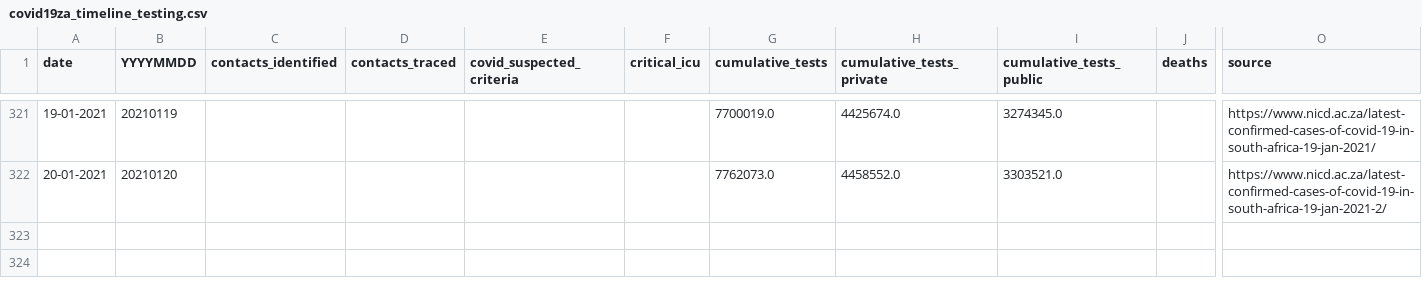
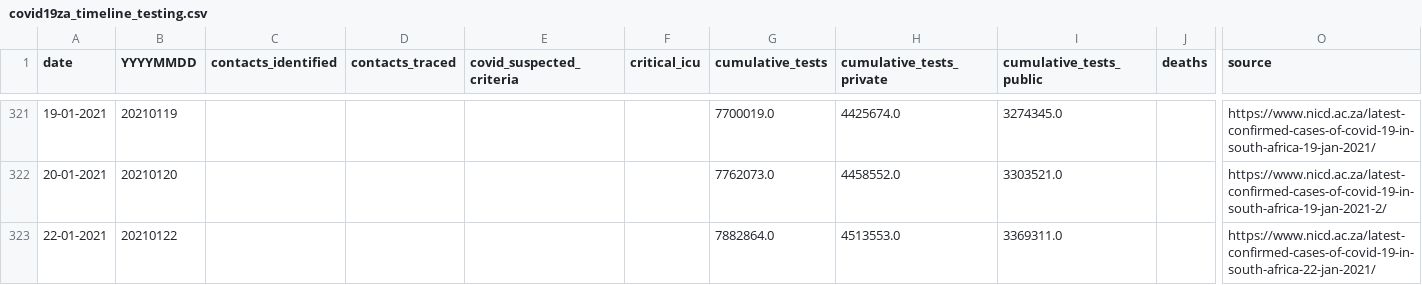
Before and after one commit to SimonRosen173/Covid19SAData_Data, a CSV file: data/scraped/covid19za_timeline_testing.csv, drawn as a sheet; only a part is shown, gaps mark what is left out; rows hold the shown columns only; the diff names each change by its address in the sheet, - before the commit and + after, or states it on an @@ line.

```diff
--- a/data/scraped/covid19za_timeline_testing.csv
+++ b/data/scraped/covid19za_timeline_testing.csv
+row 323: 22-01-2021 | 20210122 |  |  |  |  | 7882864.0 | 4513553.0 | 3369311.0 |  | https://www.nicd.ac.za/latest-confirmed-cases-of-covid-19-in-south-africa-22-jan-2021/
```
Also changed, not shown: data/sa/all_cum_data.csv, data/sa/all_daily_data.csv, 11 other files.
